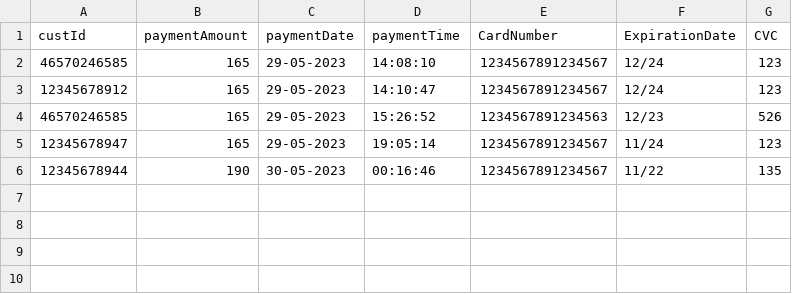
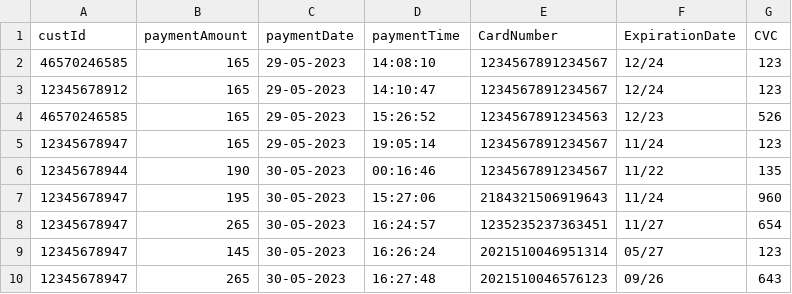
Before and after one commit to Huveee/Rental-Car-Management-System, a CSV file: payments.csv, drawn as a sheet; the diff names each change by its address in the sheet, - before the commit and + after, or states it on an @@ line.

```diff
--- a/payments.csv
+++ b/payments.csv
+row 7: 12345678947 | 195 | 30-05-2023 | 15:27:06 | 2184321506919643 | 11/24 | 960
+row 8: 12345678947 | 265 | 30-05-2023 | 16:24:57 | 1235235237363451 | 11/27 | 654
+row 9: 12345678947 | 145 | 30-05-2023 | 16:26:24 | 2021510046951314 | 05/27 | 123
+row 10: 12345678947 | 265 | 30-05-2023 | 16:27:48 | 2021510046576123 | 09/26 | 643
```
Also changed, not shown: cars.csv, locations.csv, 23 other files.
